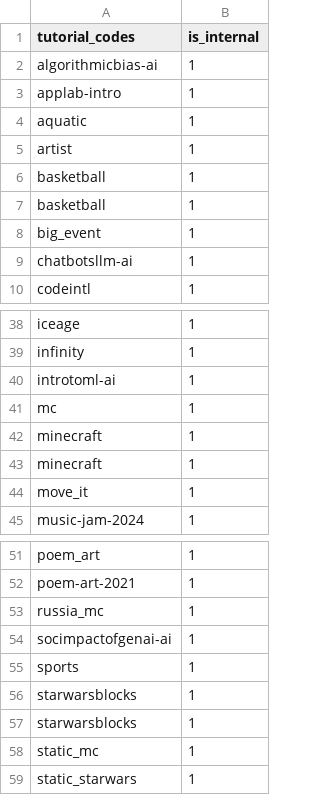
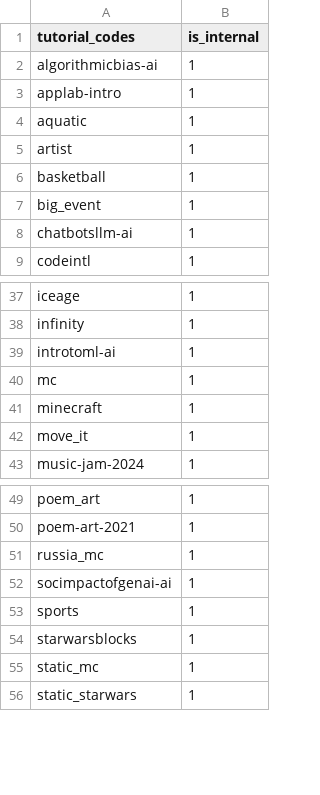
Before and after one commit to code-dot-org/analytics, a CSV file: dbt/data/seed_hoc_internal_tutorials.csv, drawn as a sheet; only a part is shown, gaps mark what is left out; the diff names each change by its address in the sheet, - before the commit and + after, or states it on an @@ line.

Commit message:
final changes - resolved the failing test by cleaning up duplicates in the seed file

```diff
--- a/dbt/data/seed_hoc_internal_tutorials.csv
+++ b/dbt/data/seed_hoc_internal_tutorials.csv
-row 7: basketball | 1
-row 43: minecraft | 1
-row 56: starwarsblocks | 1
```
Also changed, not shown: 2 other files.
